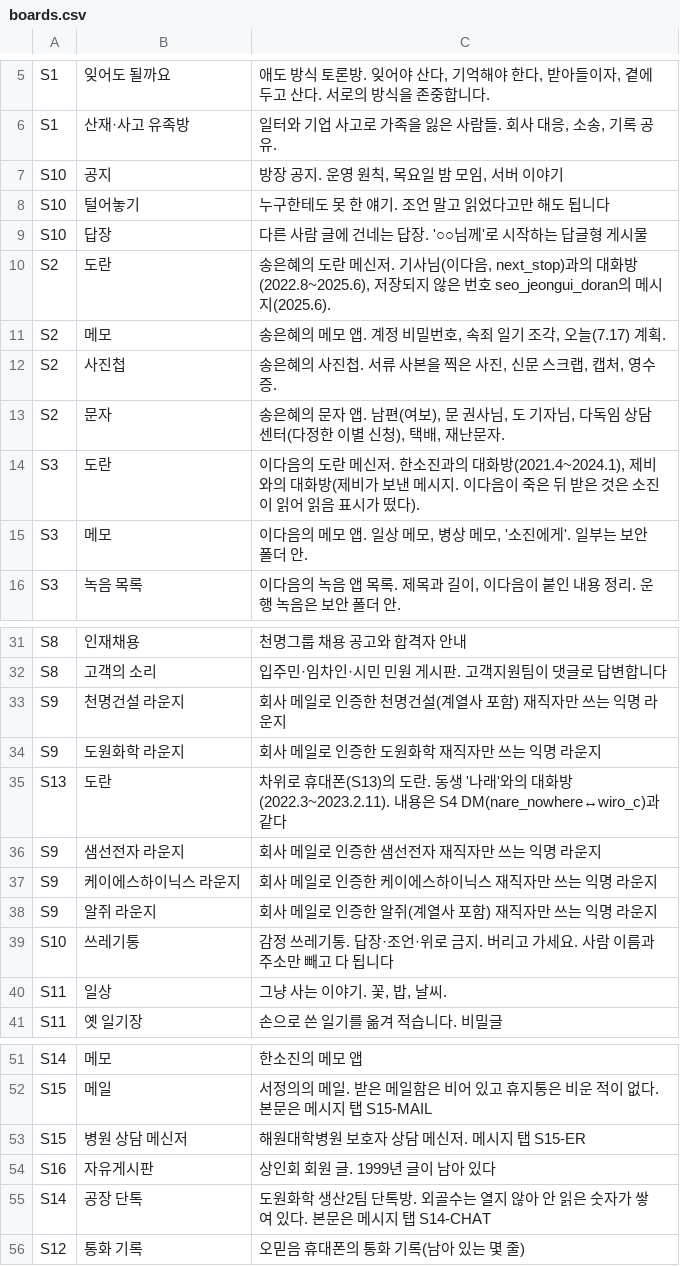
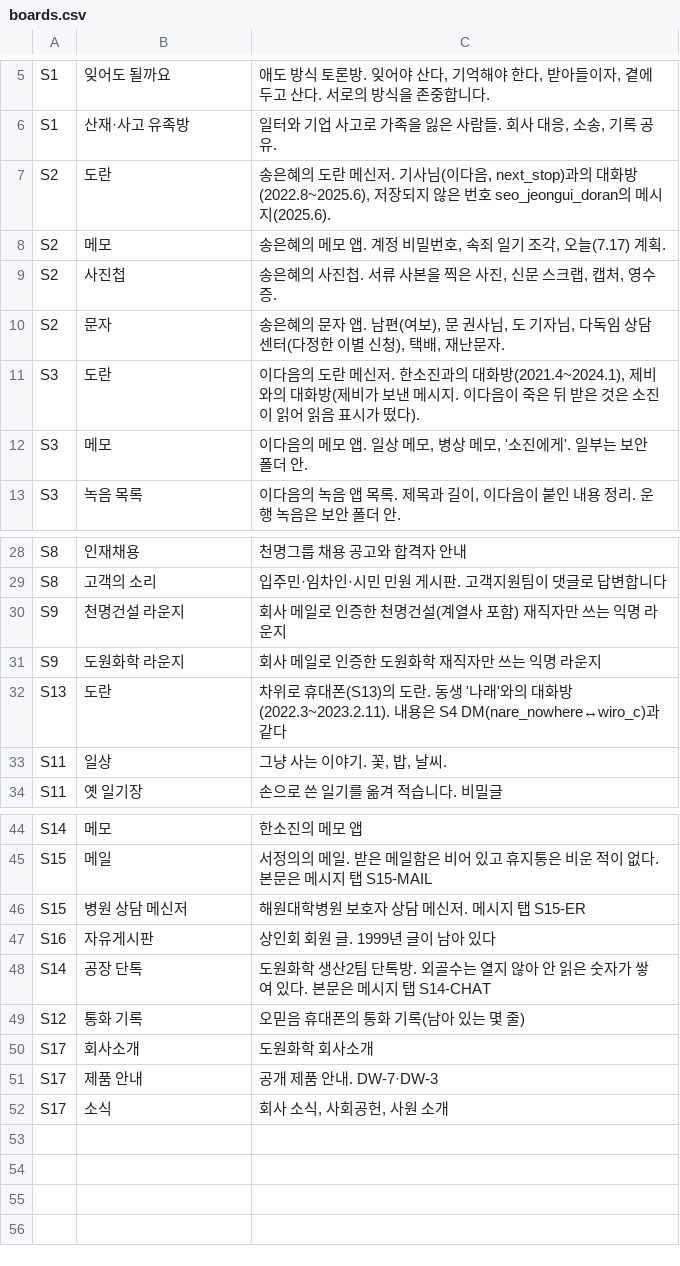
Before and after one commit to AnnieHa1002/haewon-web, a CSV file: data/boards.csv, drawn as a sheet; only a part is shown, gaps mark what is left out; removed rows and columns are numbered as before the commit, all else as after; the diff names each change by its address in the sheet, - before the commit and + after, or states it on an @@ line.

```diff
--- a/data/boards.csv
+++ b/data/boards.csv
-row 7: S10 | 공지 | 방장 공지. 운영 원칙, 목요일 밤 모임, 서버 이야기
-row 8: S10 | 털어놓기 | 누구한테도 못 한 얘기. 조언 말고 읽었다고만 해도 됩니다
-row 9: S10 | 답장 | 다른 사람 글에 건네는 답장. '○○님께'로 시작하는 답글형 게시물
-row 36: S9 | 샘선전자 라운지 | 회사 메일로 인증한 샘선전자 재직자만 쓰는 익명 라운지
-row 37: S9 | 케이에스하이닉스 라운지 | 회사 메일로 인증한 케이에스하이닉스 재직자만 쓰는 익명 라운지
-row 38: S9 | 알쥐 라운지 | 회사 메일로 인증한 알쥐(계열사 포함) 재직자만 쓰는 익명 라운지
-row 39: S10 | 쓰레기통 | 감정 쓰레기통. 답장·조언·위로 금지. 버리고 가세요. 사람 이름과 주소만 빼고 다 됩니다
+row 50: S17 | 회사소개 | 도원화학 회사소개
+row 51: S17 | 제품 안내 | 공개 제품 안내. DW-7·DW-3
+row 52: S17 | 소식 | 회사 소식, 사회공헌, 사원 소개
```
Also changed, not shown: data/logins.csv, data/messages.csv, 56 other files.
